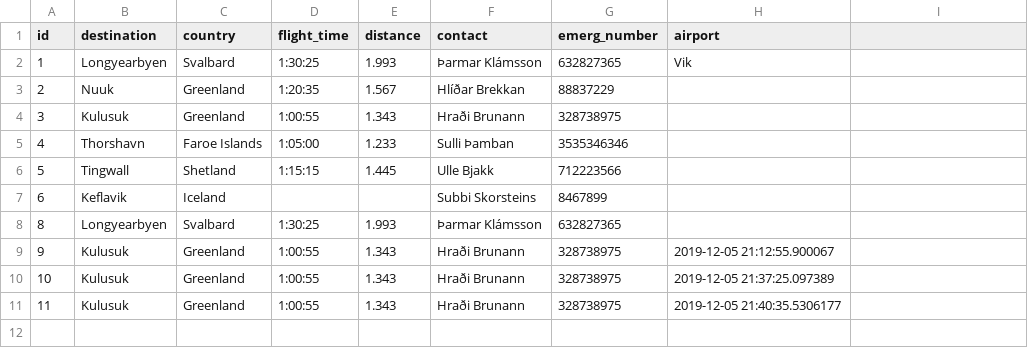
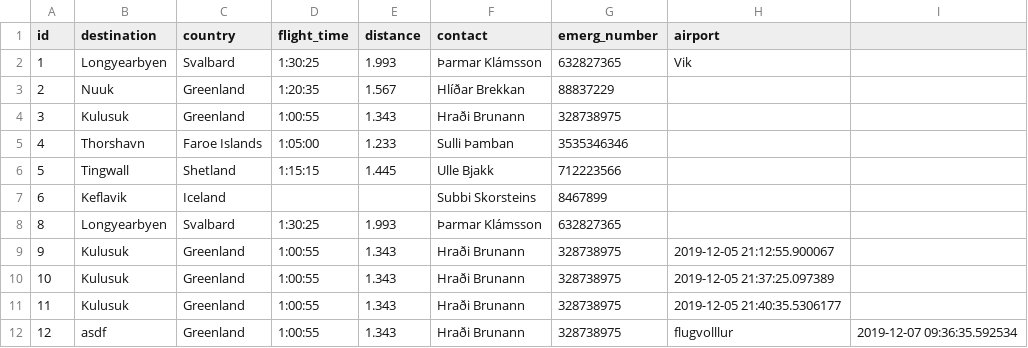
Before and after one commit to heidars19/3ja-vikna-verkefni, a CSV file: program_code/Data/Destinations.csv, drawn as a sheet.

```diff
--- a/program_code/Data/Destinations.csv
+++ b/program_code/Data/Destinations.csv
@@ -11 +11,2 @@ id,destination,country,flight_time,distance,contact,emerg_number,airport
 11,Kulusuk,Greenland,1:00:55,1.343,Hraði Brunann,328738975,2019-12-05 21:40:35.5306177
+12,asdf,Greenland,1:00:55,1.343,Hraði Brunann,328738975,flugvolllur,2019-12-07 09:36:35.592534
```
Also changed, not shown: 3 other files.
